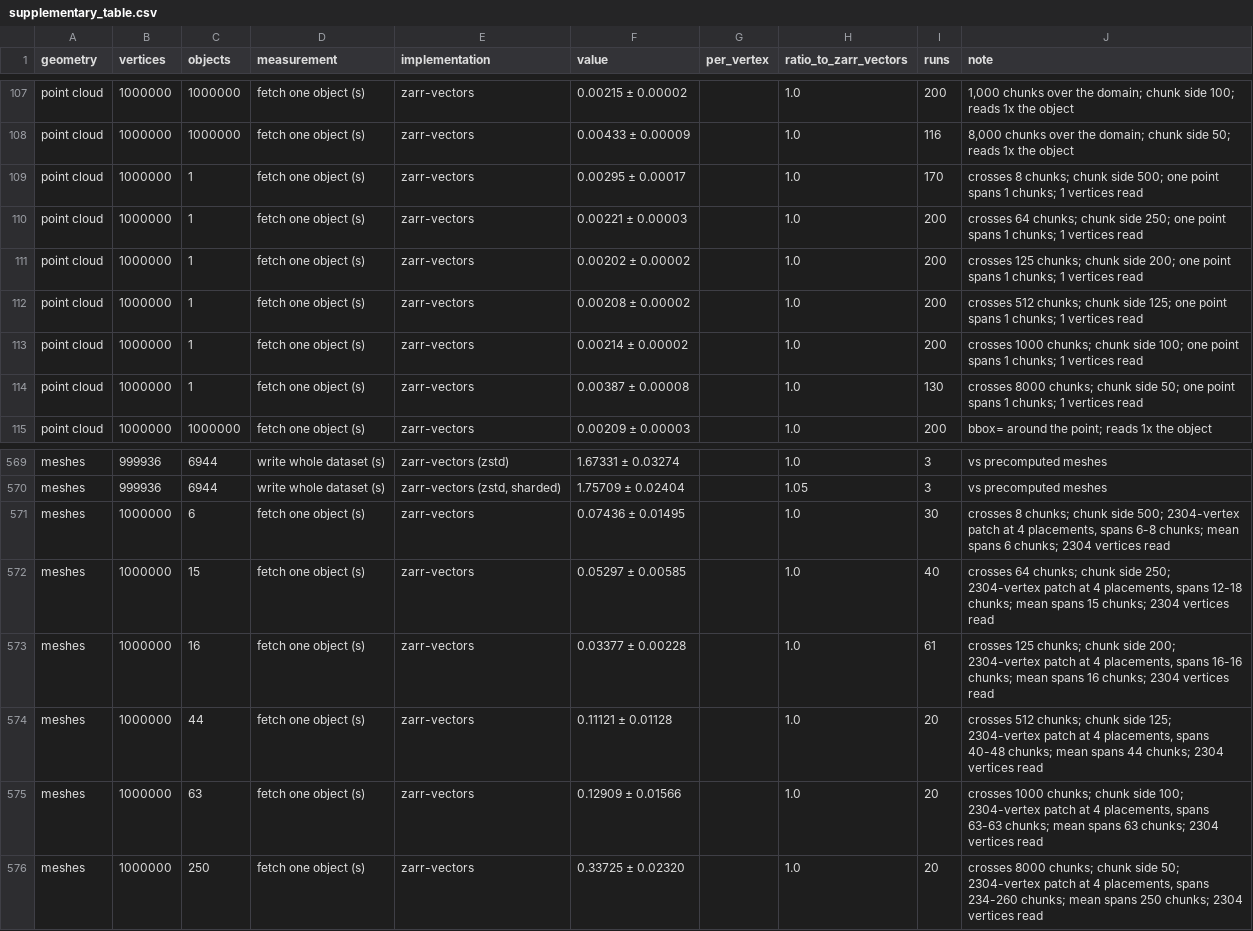
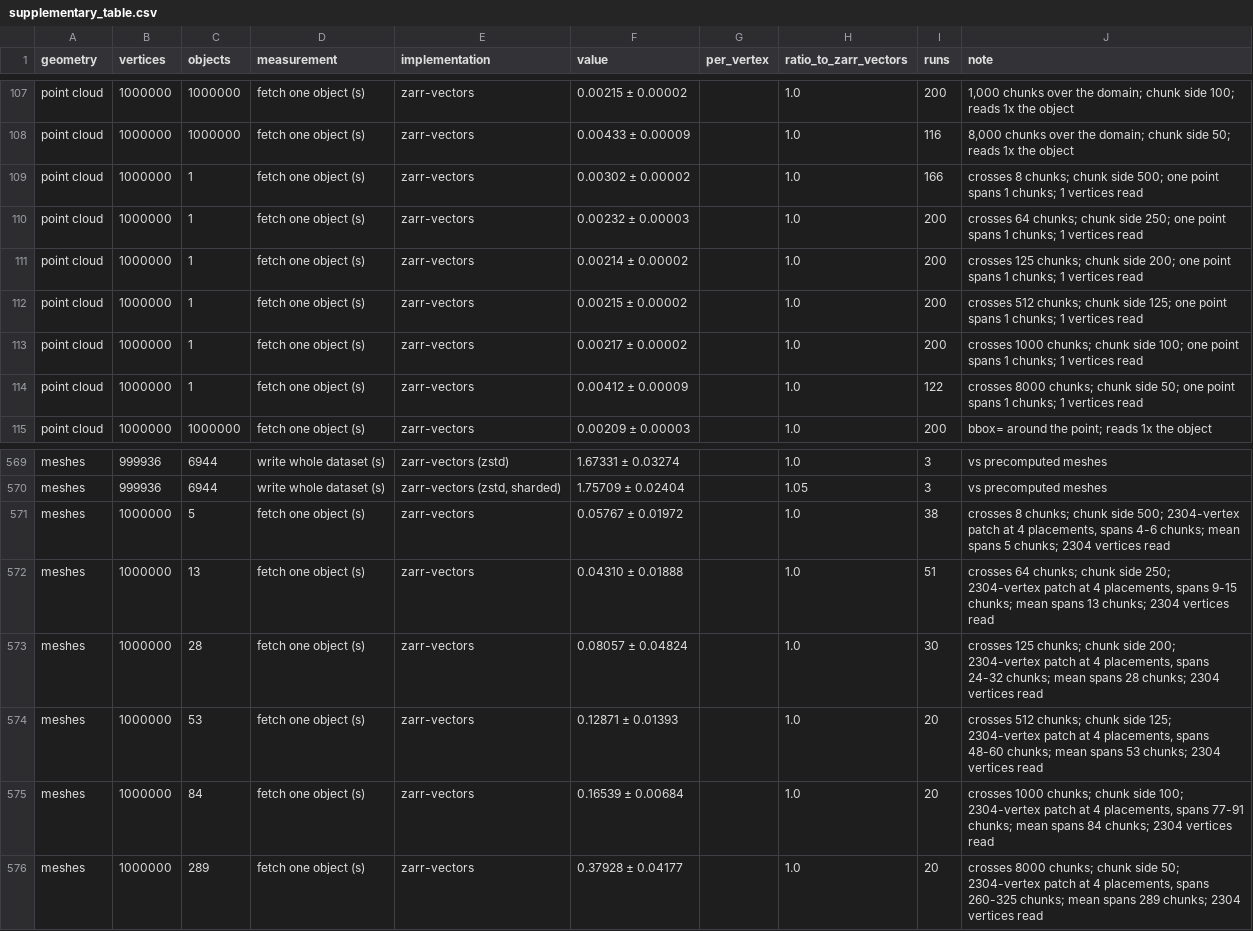
Before and after one commit to AllenInstitute/zarr-vectors-tools, a CSV file: benchmarks/paper/results/supplementary_table.csv, drawn as a sheet; only a part is shown, gaps mark what is left out; the diff covers the shown part only.

```diff
--- a/benchmarks/paper/results/supplementary_table.csv
+++ b/benchmarks/paper/results/supplementary_table.csv
@@ -108,8 +108,8 @@ point cloud,1000000,1000000,fetch one object (s),zarr-vectors,0.00215 ± 0.00002
 point cloud,1000000,1000000,fetch one object (s),zarr-vectors,0.00433 ± 0.00009,,1.0,116,"8,000 chunks over the domain; chunk side 50; reads 1x the object"
-point cloud,1000000,1,fetch one object (s),zarr-vectors,0.00295 ± 0.00017,,1.0,170,crosses 8 chunks; chunk side 500; one point spans 1 chunks; 1 vertices read
-point cloud,1000000,1,fetch one object (s),zarr-vectors,0.00221 ± 0.00003,,1.0,200,crosses 64 chunks; chunk side 250; one point spans 1 chunks; 1 vertices read
-point cloud,1000000,1,fetch one object (s),zarr-vectors,0.00202 ± 0.00002,,1.0,200,crosses 125 chunks; chunk side 200; one point spans 1 chunks; 1 vertices read
-point cloud,1000000,1,fetch one object (s),zarr-vectors,0.00208 ± 0.00002,,1.0,200,crosses 512 chunks; chunk side 125; one point spans 1 chunks; 1 vertices read
-point cloud,1000000,1,fetch one object (s),zarr-vectors,0.00214 ± 0.00002,,1.0,200,crosses 1000 chunks; chunk side 100; one point spans 1 chunks; 1 vertices read
-point cloud,1000000,1,fetch one object (s),zarr-vectors,0.00387 ± 0.00008,,1.0,130,crosses 8000 chunks; chunk side 50; one point spans 1 chunks; 1 vertices read
+point cloud,1000000,1,fetch one object (s),zarr-vectors,0.00302 ± 0.00002,,1.0,166,crosses 8 chunks; chunk side 500; one point spans 1 chunks; 1 vertices read
+point cloud,1000000,1,fetch one object (s),zarr-vectors,0.00232 ± 0.00003,,1.0,200,crosses 64 chunks; chunk side 250; one point spans 1 chunks; 1 vertices read
+point cloud,1000000,1,fetch one object (s),zarr-vectors,0.00214 ± 0.00002,,1.0,200,crosses 125 chunks; chunk side 200; one point spans 1 chunks; 1 vertices read
+point cloud,1000000,1,fetch one object (s),zarr-vectors,0.00215 ± 0.00002,,1.0,200,crosses 512 chunks; chunk side 125; one point spans 1 chunks; 1 vertices read
+point cloud,1000000,1,fetch one object (s),zarr-vectors,0.00217 ± 0.00002,,1.0,200,crosses 1000 chunks; chunk side 100; one point spans 1 chunks; 1 vertices read
+point cloud,1000000,1,fetch one object (s),zarr-vectors,0.00412 ± 0.00009,,1.0,122,crosses 8000 chunks; chunk side 50; one point spans 1 chunks; 1 vertices read
 point cloud,1000000,1000000,fetch one object (s),zarr-vectors,0.00209 ± 0.00003,,1.0,200,bbox= around the point; reads 1x the object
@@ -570,7 +570,7 @@ meshes,999936,6944,write whole dataset (s),zarr-vectors (zstd),1.67331 ± 0.0327
 meshes,999936,6944,write whole dataset (s),"zarr-vectors (zstd, sharded)",1.75709 ± 0.02404,,1.05,3,vs precomputed meshes
-meshes,1000000,6,fetch one object (s),zarr-vectors,0.07436 ± 0.01495,,1.0,30,"crosses 8 chunks; chunk side 500; 2304-vertex patch at 4 placements, spans 6-8 chunks; mean spans 6 chunks; 2304 vertices read"
-meshes,1000000,15,fetch one object (s),zarr-vectors,0.05297 ± 0.00585,,1.0,40,"crosses 64 chunks; chunk side 250; 2304-vertex patch at 4 placements, spans 12-18 chunks; mean spans 15 chunks; 2304 vertices read"
-meshes,1000000,16,fetch one object (s),zarr-vectors,0.03377 ± 0.00228,,1.0,61,"crosses 125 chunks; chunk side 200; 2304-vertex patch at 4 placements, spans 16-16 chunks; mean spans 16 chunks; 2304 vertices read"
-meshes,1000000,44,fetch one object (s),zarr-vectors,0.11121 ± 0.01128,,1.0,20,"crosses 512 chunks; chunk side 125; 2304-vertex patch at 4 placements, spans 40-48 chunks; mean spans 44 chunks; 2304 vertices read"
-meshes,1000000,63,fetch one object (s),zarr-vectors,0.12909 ± 0.01566,,1.0,20,"crosses 1000 chunks; chunk side 100; 2304-vertex patch at 4 placements, spans 63-63 chunks; mean spans 63 chunks; 2304 vertices read"
-meshes,1000000,250,fetch one object (s),zarr-vectors,0.33725 ± 0.02320,,1.0,20,"crosses 8000 chunks; chunk side 50; 2304-vertex patch at 4 placements, spans 234-260 chunks; mean spans 250 chunks; 2304 vertices read"
+meshes,1000000,5,fetch one object (s),zarr-vectors,0.05767 ± 0.01972,,1.0,38,"crosses 8 chunks; chunk side 500; 2304-vertex patch at 4 placements, spans 4-6 chunks; mean spans 5 chunks; 2304 vertices read"
+meshes,1000000,13,fetch one object (s),zarr-vectors,0.04310 ± 0.01888,,1.0,51,"crosses 64 chunks; chunk side 250; 2304-vertex patch at 4 placements, spans 9-15 chunks; mean spans 13 chunks; 2304 vertices read"
+meshes,1000000,28,fetch one object (s),zarr-vectors,0.08057 ± 0.04824,,1.0,30,"crosses 125 chunks; chunk side 200; 2304-vertex patch at 4 placements, spans 24-32 chunks; mean spans 28 chunks; 2304 vertices read"
+meshes,1000000,53,fetch one object (s),zarr-vectors,0.12871 ± 0.01393,,1.0,20,"crosses 512 chunks; chunk side 125; 2304-vertex patch at 4 placements, spans 48-60 chunks; mean spans 53 chunks; 2304 vertices read"
+meshes,1000000,84,fetch one object (s),zarr-vectors,0.16539 ± 0.00684,,1.0,20,"crosses 1000 chunks; chunk side 100; 2304-vertex patch at 4 placements, spans 77-91 chunks; mean spans 84 chunks; 2304 vertices read"
+meshes,1000000,289,fetch one object (s),zarr-vectors,0.37928 ± 0.04177,,1.0,20,"crosses 8000 chunks; chunk side 50; 2304-vertex patch at 4 placements, spans 260-325 chunks; mean spans 289 chunks; 2304 vertices read"
```
Also changed, not shown: 7 edited cells elsewhere in this file, benchmarks/paper/results/large/measurements.csv, benchmarks/paper/results/large/supplementary_table.csv, 48 other files.
